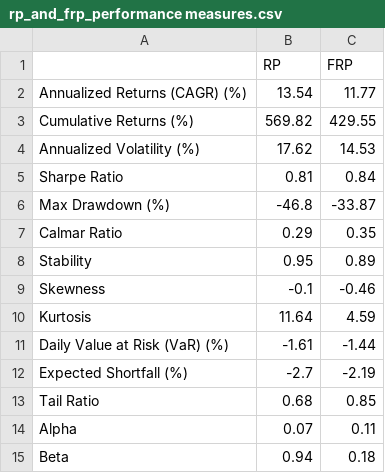
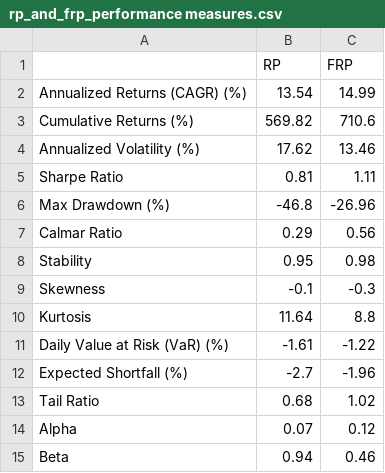
Before and after one commit to tngaspar/factor-risk-parity, a CSV file: Implementation/rp_and_frp_performance measures.csv, drawn as a sheet.

```diff
--- a/Implementation/rp_and_frp_performance measures.csv
+++ b/Implementation/rp_and_frp_performance measures.csv
@@ -1,15 +1,15 @@
 ,RP,FRP
-Annualized Returns (CAGR) (%),13.54,11.77
-Cumulative Returns (%),569.82,429.55
-Annualized Volatility (%),17.62,14.53
-Sharpe Ratio,0.81,0.84
-Max Drawdown (%),-46.8,-33.87
-Calmar Ratio,0.29,0.35
-Stability,0.95,0.89
-Skewness,-0.1,-0.46
-Kurtosis,11.64,4.59
-Daily Value at Risk (VaR) (%),-1.61,-1.44
-Expected Shortfall (%),-2.7,-2.19
-Tail Ratio,0.68,0.85
-Alpha,0.07,0.11
-Beta,0.94,0.18
+Annualized Returns (CAGR) (%),13.54,14.99
+Cumulative Returns (%),569.82,710.6
+Annualized Volatility (%),17.62,13.46
+Sharpe Ratio,0.81,1.11
+Max Drawdown (%),-46.8,-26.96
+Calmar Ratio,0.29,0.56
+Stability,0.95,0.98
+Skewness,-0.1,-0.3
+Kurtosis,11.64,8.8
+Daily Value at Risk (VaR) (%),-1.61,-1.22
+Expected Shortfall (%),-2.7,-1.96
+Tail Ratio,0.68,1.02
+Alpha,0.07,0.12
+Beta,0.94,0.46
```
Also changed, not shown: Implementation/sp500_returns.csv, 9 other files.
